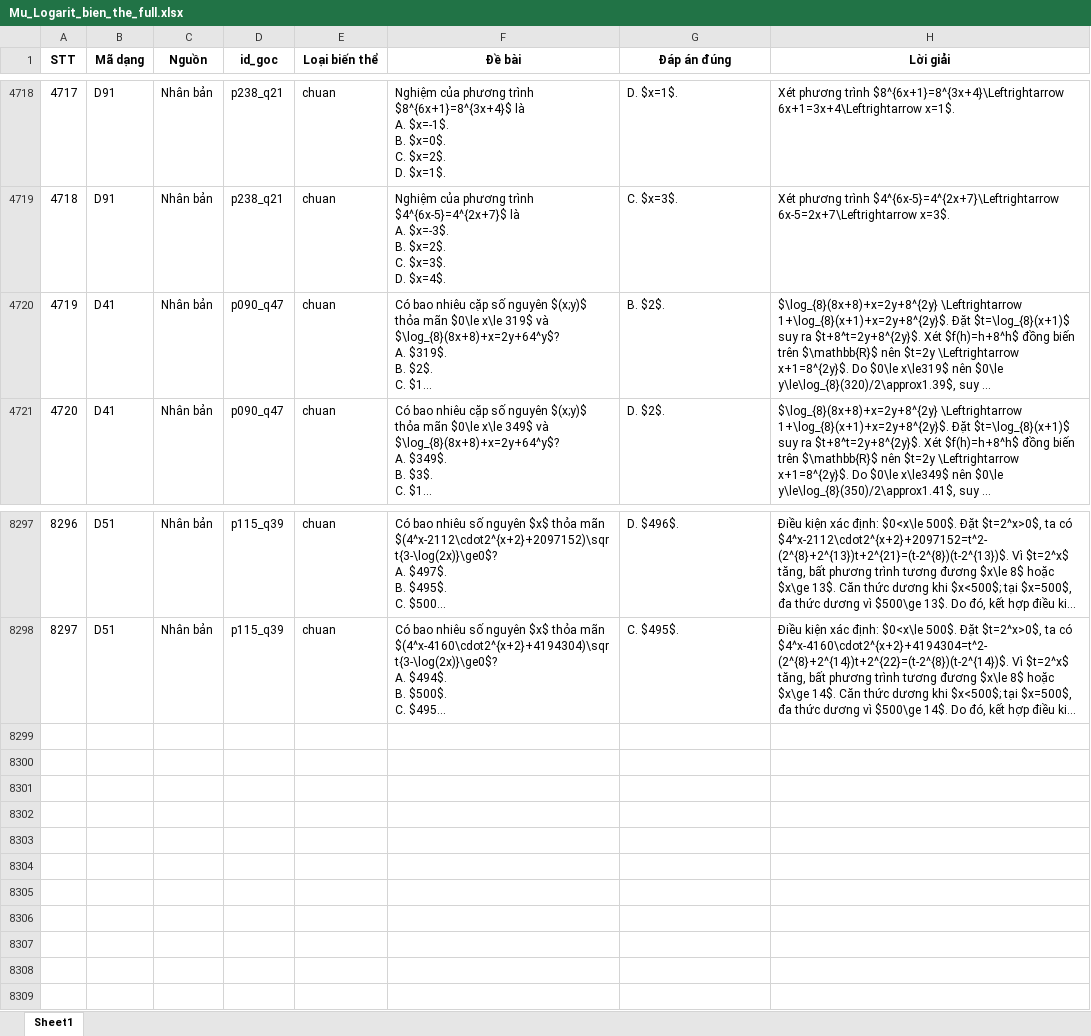
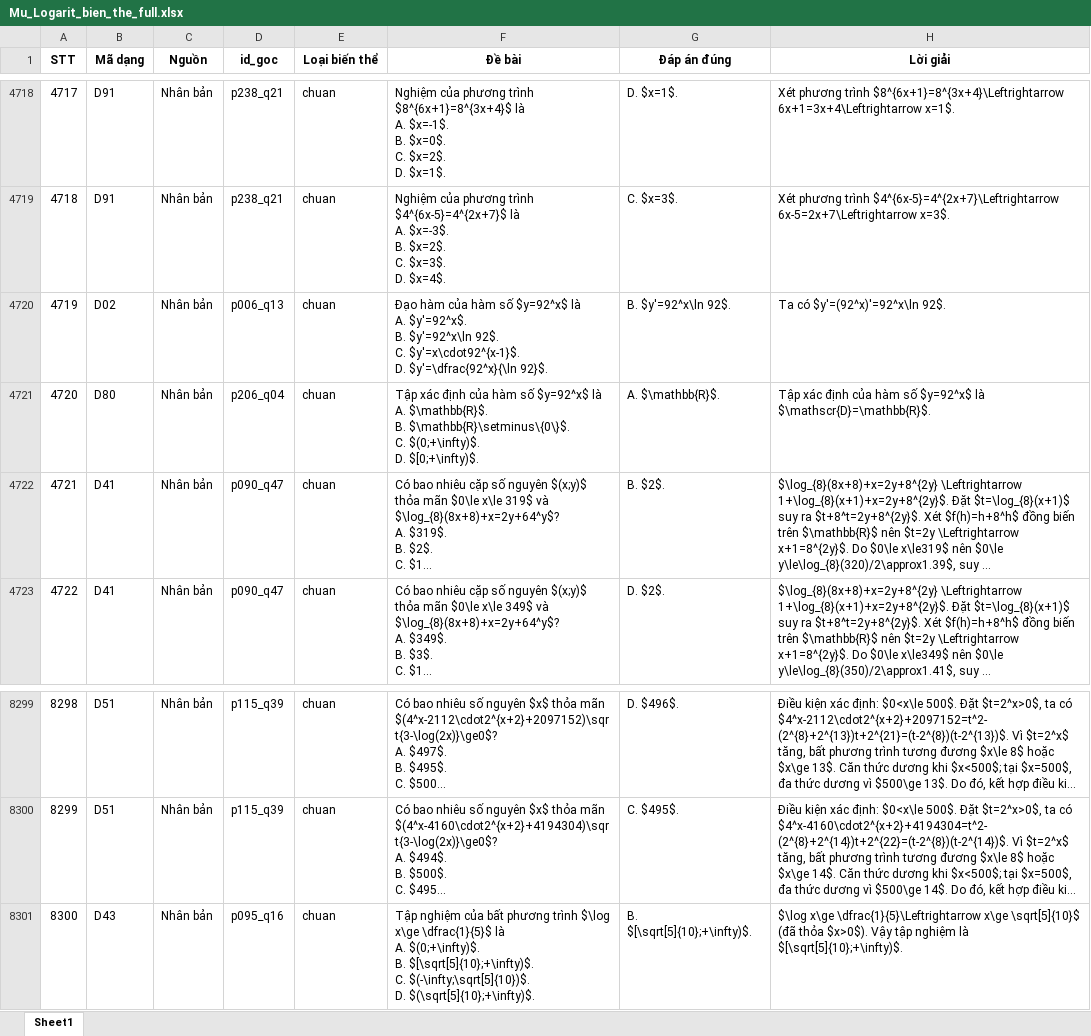
Before and after one commit to manhdungcr7/slm-highschool-math-tutoring, an Excel workbook: data/questions/mu_logarit_extraction/bien_the/Mu_Logarit_bien_the_full.xlsx, sheet Sheet1, drawn as a sheet; only a part is shown, gaps mark what is left out; long unchanged cells end in …; values as stored, in another font and other column widths than the file's, no borders; addresses are those after the commit; ↵ is a line break in a cell; the diff names each change by its address in the sheet, - before the commit and + after, or states it on an @@ line.

```diff
--- a/data/questions/mu_logarit_extraction/bien_the/Mu_Logarit_bien_the_full.xlsx (sheet Sheet1)
+++ b/data/questions/mu_logarit_extraction/bien_the/Mu_Logarit_bien_the_full.xlsx (sheet Sheet1)
+row 4720: 4719 | D02 | Nhân bản | p006_q13 | chuan | Đạo hàm của hàm số $y=92^x$ là ↵ A. $y'=92^x$. ↵ B. $y'=92^x\ln 92$. ↵ C. $y'=x\cdot92^{x-1}$. ↵ D. $y'=\dfrac{92^x}{\ln 92}$. | B. $y'=92^x\ln 92$. | Ta có $y'=(92^x)'=92^x\ln 92$.
+row 4721: 4720 | D80 | Nhân bản | p206_q04 | chuan | Tập xác định của hàm số $y=92^x$ là ↵ A. $\mathbb{R}$. ↵ B. $\mathbb{R}\setminus\{0\}$. ↵ C. $(0;+\infty)$. ↵ D. $[0;+\infty)$. | A. $\mathbb{R}$. | Tập xác định của hàm số $y=92^x$ là $\mathscr{D}=\mathbb{R}$.
@@ column A (STT) renumbered between rows 4722 and 8300 @@
+row 8301: 8300 | D43 | Nhân bản | p095_q16 | chuan | Tập nghiệm của bất phương trình $\log x\ge \dfrac{1}{5}$ là ↵ A. $(0;+\infty)$. ↵ B. $[\sqrt[5]{10};+\infty)$. ↵ C. $(-\infty;\sqrt[5]{10})$. ↵ D. $(\sqrt[5]{10};+\infty)$. | B. $[\sqrt[5]{10};+\infty)$. | $\log x\ge \dfrac{1}{5}\Leftrightarrow x\ge \sqrt[5]{10}$ (đã thỏa $x>0$). Vậy tập nghiệm là $[\sqrt[5]{10};+\infty)$.
```
Also changed, not shown: 5 other files.
